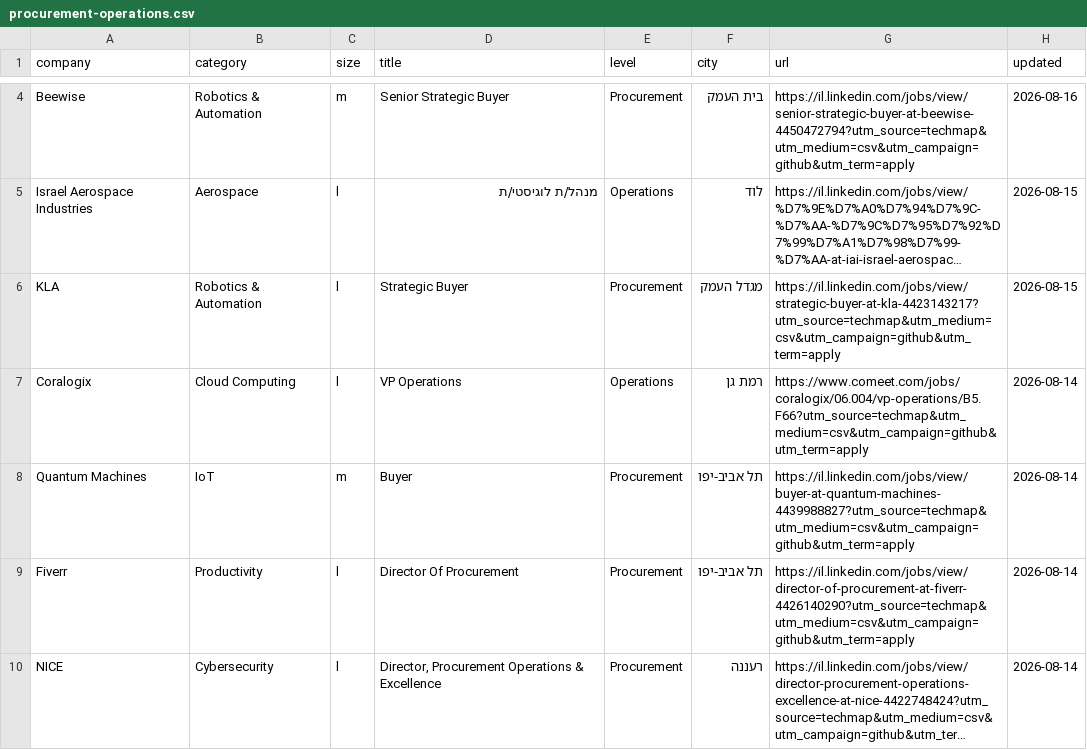
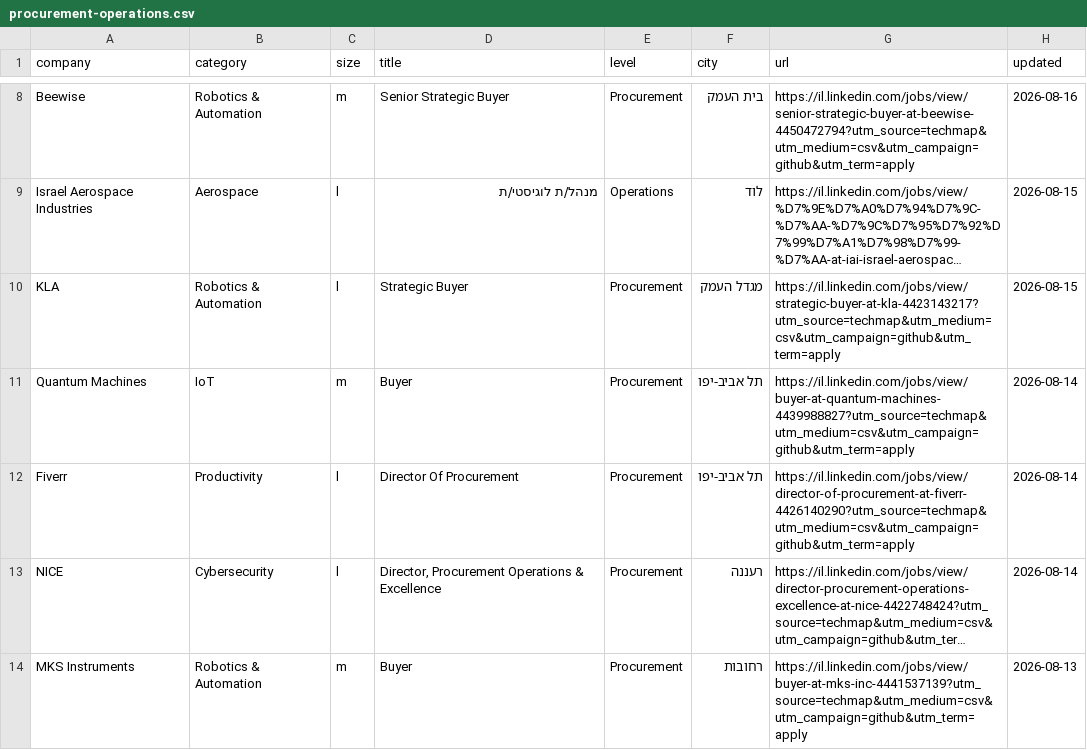
Before and after one commit to mluggy/techmap, a CSV file: jobs/procurement-operations.csv, drawn as a sheet; only a part is shown, gaps mark what is left out; the shorter side is filled out with more unchanged rows; long unchanged cells end in …; the diff covers the shown part only.

```diff
--- a/jobs/procurement-operations.csv
+++ b/jobs/procurement-operations.csv
@@ -6,3 +10,2 @@
 "KLA","Robotics & Automation","l","Strategic Buyer","Procurement","מגדל העמק","https://il.linkedin.com/jobs/view/strategic-buyer-at-kla-4423143217?utm_source=techmap&utm_medium=csv&utm_campaign=github&utm_term=apply","2026-08-15"
-"Coralogix","Cloud Computing","l","VP Operations","Operations","רמת גן","https://www.comeet.com/jobs/coralogix/06.004/vp-operations/B5.F66?utm_source=techmap&utm_medium=csv&utm_campaign=github&utm_term=apply","2026-08-14"
 "Quantum Machines","IoT","m","Buyer","Procurement","תל אביב-יפו","https://il.linkedin.com/jobs/view/buyer-at-quantum-machines-4439988827?utm_source=techmap&utm_medium=csv&utm_campaign=github&utm_term=apply","2026-08-14"
```
Also changed, not shown: 4 added rows, 2 removed rows and 1 moved row elsewhere in this file, jobs/data-science.csv, jobs/finance.csv, 16 other files.
